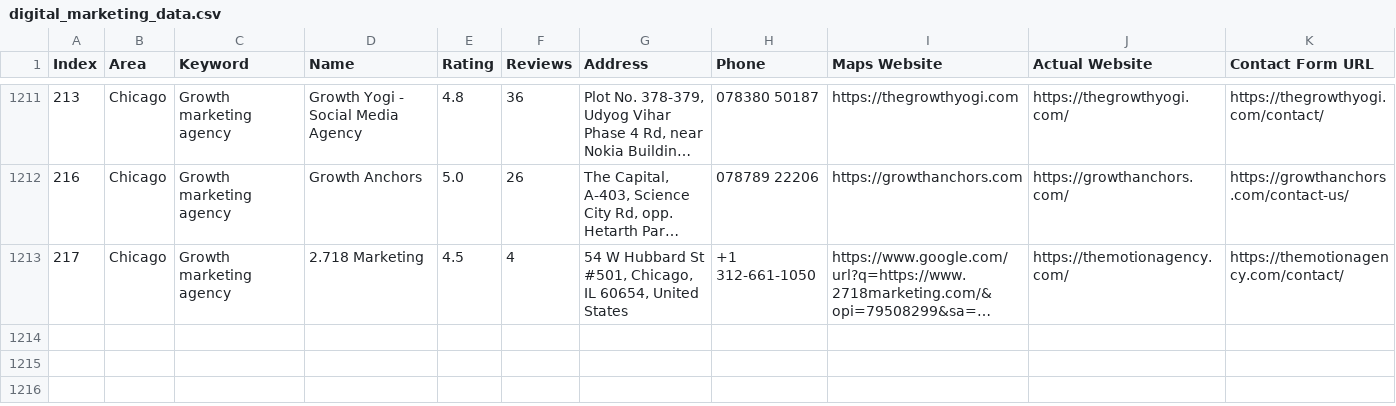
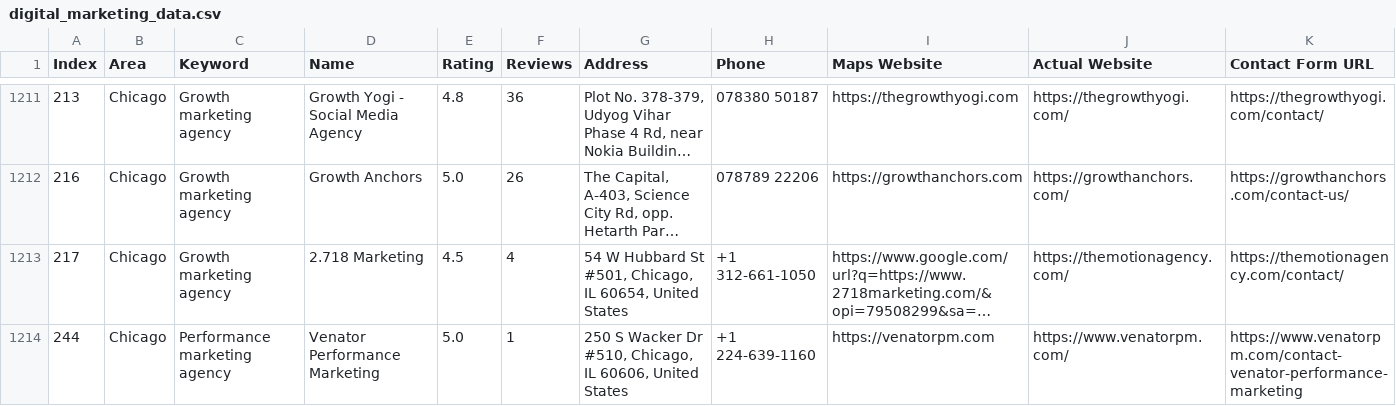
Before and after one commit to farhan281/cf-filler-with-captch-solver, a CSV file: digital_marketing_data.csv, drawn as a sheet; only a part is shown, gaps mark what is left out; long unchanged cells end in …; rows hold the shown columns only; the diff names each change by its address in the sheet, - before the commit and + after, or states it on an @@ line.

```diff
--- a/digital_marketing_data.csv
+++ b/digital_marketing_data.csv
+row 1214: 244 | Chicago | Performance marketing agency | Venator Performance Marketing | 5.0 | 1 | 250 S Wacker Dr #510, Chicago, IL 60606, United States | +1 224-639-1160 | https://venatorpm.com | https://www.venatorpm.com/ | https://www.venatorpm.com/contact-venator-performance-marketing
```
Also changed, not shown: form_results/contact_results.csv, 1 other file.
